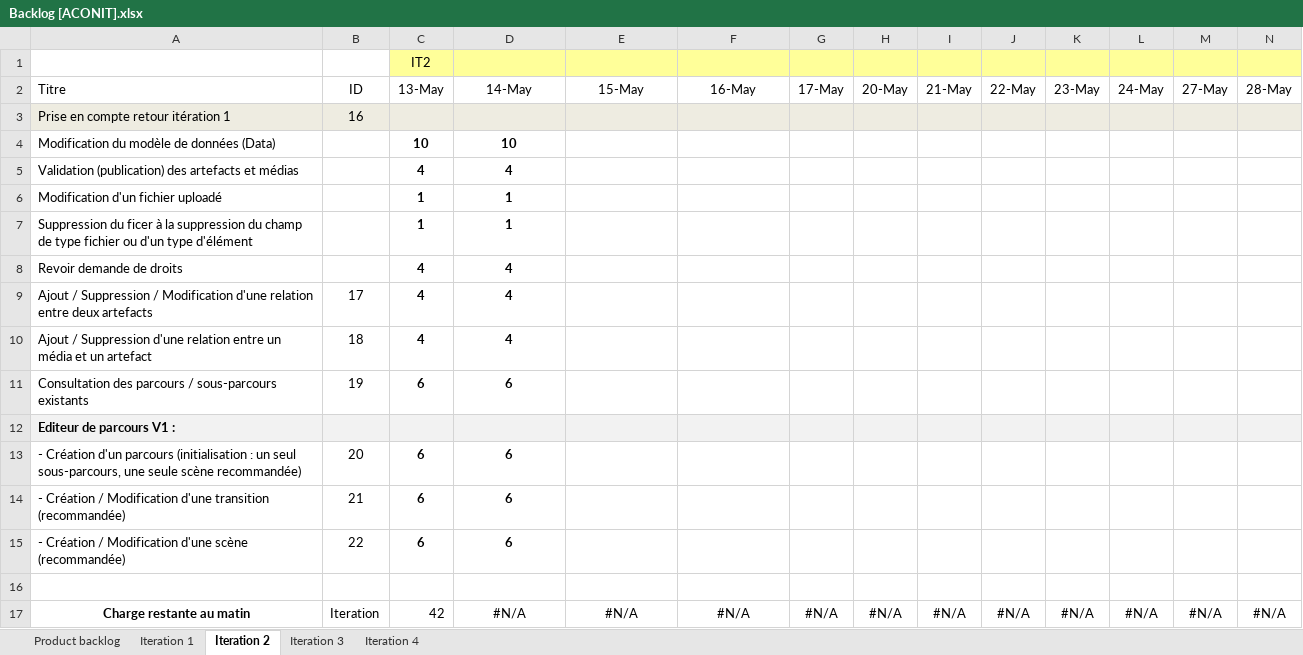
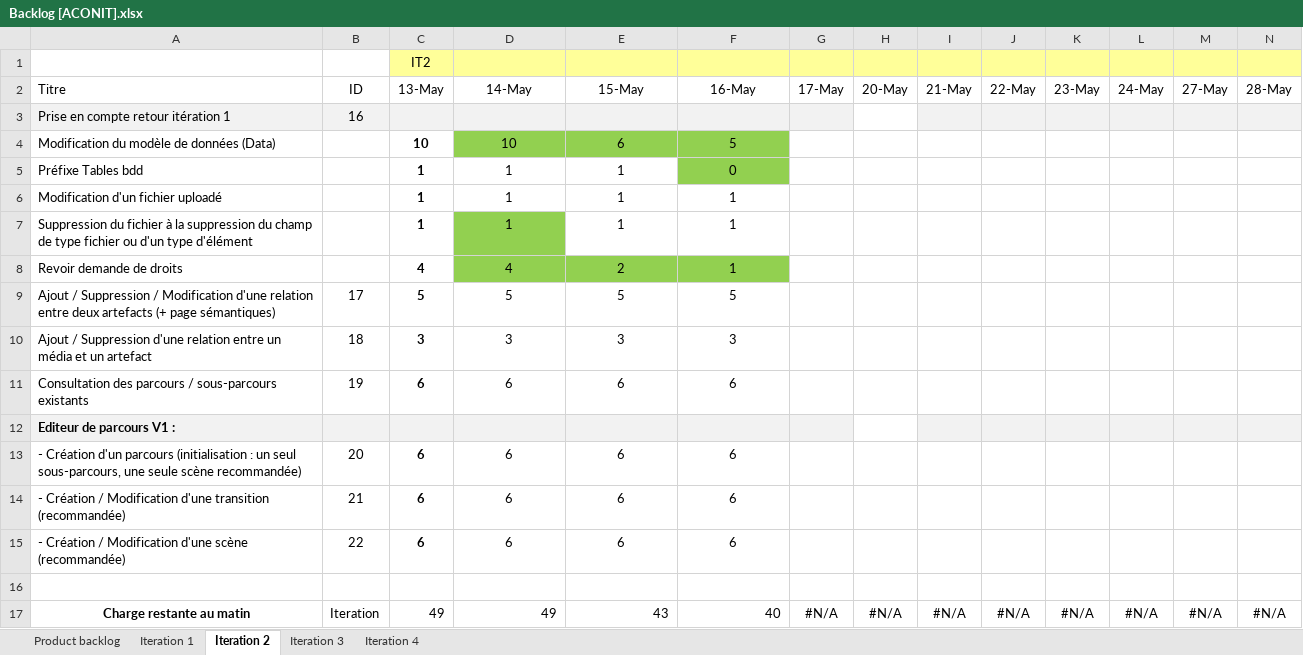
Before and after one commit to Flo5k5/Cervin, an Excel workbook: doc/Backlog [ACONIT].xlsx, sheet Iteration 2, drawn as a sheet; only a part is shown; values as stored, in another font and other column widths than the file's, no borders; charts and pictures and conditional formats not drawn; removed rows and columns are numbered as before the commit, all else as after; rows hold the shown columns only; the diff covers the shown part only; the diff names each change by its address in the sheet, - before the commit and + after, or states it on an @@ line.

```diff
--- a/doc/Backlog [ACONIT].xlsx (sheet Iteration 2)
+++ b/doc/Backlog [ACONIT].xlsx (sheet Iteration 2)
-H3 fill: #EEECE1
+H3 fill: none
-D4:F4 fill: none
+D4:F4 fill: #92D050
-D4 bold: on
+D4 bold: off
-E4 (15-May): (empty)
+E4 (15-May): 6
-F4 (16-May): (empty)
+F4 (16-May): 5
-row 5: Validation (publication) des artefacts et médias |  | 4 | 4
+row 5: Préfixe Tables bdd |  | 1 | 1 | 1 | 0
-D6:D8 bold: on
+D6:D8 bold: off
-E6:E7 (15-May): (empty)
+E6:E7 (15-May): 1
-F6:F8 (16-May): (empty)
+F6:F8 (16-May): 1
-A7 (Titre): Suppression du ficer à la…
+A7 (Titre): Suppression du fichier à la…
-D7 fill: none
+D7 fill: #92D050
-D8:F8 fill: none
+D8:F8 fill: #92D050
-E8 (15-May): (empty)
+E8 (15-May): 2
-row 9: Ajout / Suppression / Modification d'une relation entre deux artefacts | 17 | 4 | 4
+row 9: Ajout / Suppression / Modification d'une relation entre deux artefacts (+ page sémantiques) | 17 | 5 | 5 | 5 | 5
-C10 (13-May): 4
+C10 (13-May): 3
-D10 (14-May): 4
+D10 (14-May): 3
-D10:D11 bold: on
+D10:D11 bold: off
-E10 (15-May): (empty)
+E10 (15-May): 3
-F10 (16-May): (empty)
+F10 (16-May): 3
-E11 (15-May): (empty)
+E11 (15-May): 6
-F11 (16-May): (empty)
+F11 (16-May): 6
-H12 fill: #F2F2F2
+H12 fill: none
-D13:D15 bold: on
+D13:D15 bold: off
-E13:E15 (15-May): (empty)
+E13:E15 (15-May): 6
-F13:F15 (16-May): (empty)
+F13:F15 (16-May): 6
-C17 (13-May): 42
+C17 (13-May): 49
-D17 (14-May): #N/A
+D17 (14-May): 49
-D17:F17 alignment: center
+D17:F17 alignment: right
-E17 (15-May): #N/A
+E17 (15-May): 43
-F17 (16-May): #N/A
+F17 (16-May): 40
```
Also changed, not shown: 1 added row, 1 removed row, 6 edited cells and cell formats elsewhere in this sheet, sheet Product backlog, formulas that keep their value, charts or pictures, 1 other file.
